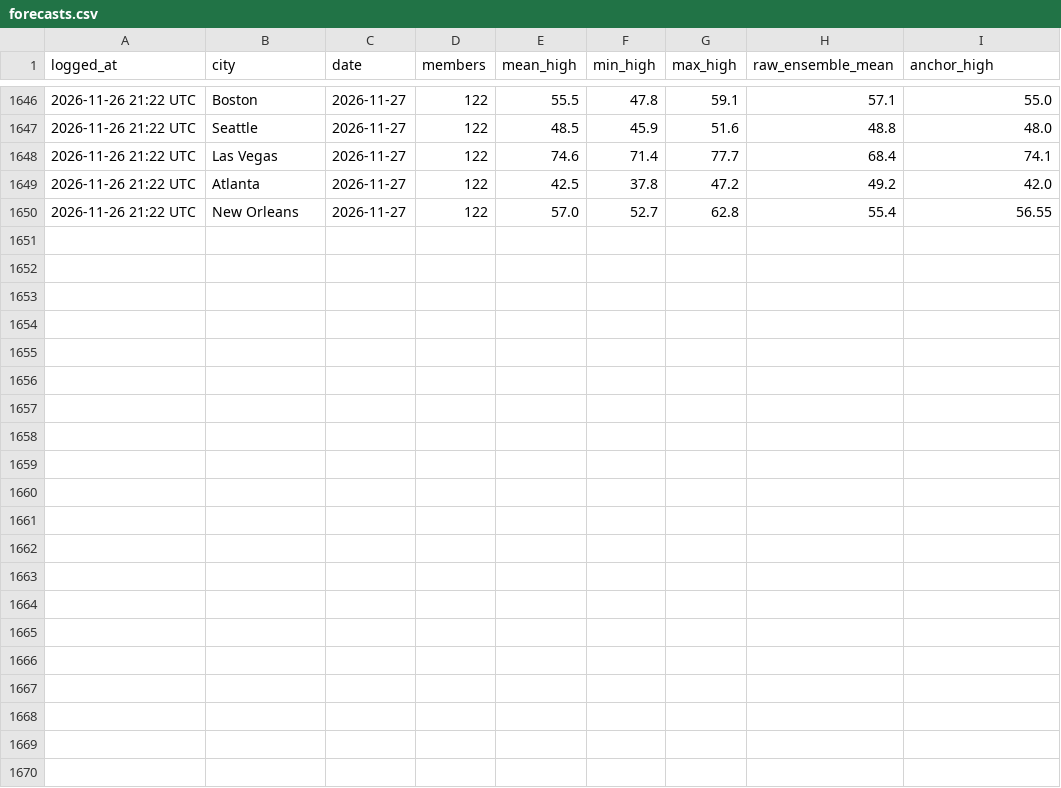
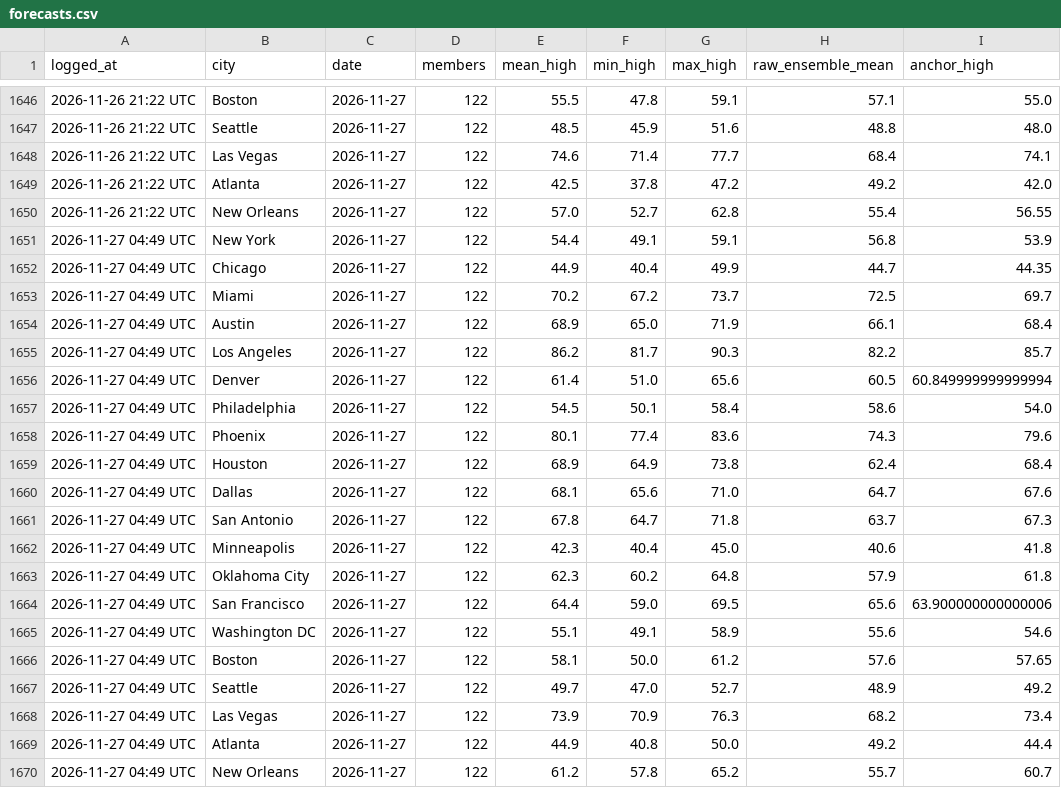
Before and after one commit to kieroncg44/weather-bot, a CSV file: forecasts.csv, drawn as a sheet; only a part is shown, gaps mark what is left out; the diff names each change by its address in the sheet, - before the commit and + after, or states it on an @@ line.

```diff
--- a/forecasts.csv
+++ b/forecasts.csv
+row 1651: 2026-11-27 04:49 UTC | New York | 2026-11-27 | 122 | 54.4 | 49.1 | 59.1 | 56.8 | 53.9
+row 1652: 2026-11-27 04:49 UTC | Chicago | 2026-11-27 | 122 | 44.9 | 40.4 | 49.9 | 44.7 | 44.35
+row 1653: 2026-11-27 04:49 UTC | Miami | 2026-11-27 | 122 | 70.2 | 67.2 | 73.7 | 72.5 | 69.7
+row 1654: 2026-11-27 04:49 UTC | Austin | 2026-11-27 | 122 | 68.9 | 65.0 | 71.9 | 66.1 | 68.4
+row 1655: 2026-11-27 04:49 UTC | Los Angeles | 2026-11-27 | 122 | 86.2 | 81.7 | 90.3 | 82.2 | 85.7
+row 1656: 2026-11-27 04:49 UTC | Denver | 2026-11-27 | 122 | 61.4 | 51.0 | 65.6 | 60.5 | 60.849999999999994
+row 1657: 2026-11-27 04:49 UTC | Philadelphia | 2026-11-27 | 122 | 54.5 | 50.1 | 58.4 | 58.6 | 54.0
+row 1658: 2026-11-27 04:49 UTC | Phoenix | 2026-11-27 | 122 | 80.1 | 77.4 | 83.6 | 74.3 | 79.6
+row 1659: 2026-11-27 04:49 UTC | Houston | 2026-11-27 | 122 | 68.9 | 64.9 | 73.8 | 62.4 | 68.4
+row 1660: 2026-11-27 04:49 UTC | Dallas | 2026-11-27 | 122 | 68.1 | 65.6 | 71.0 | 64.7 | 67.6
+row 1661: 2026-11-27 04:49 UTC | San Antonio | 2026-11-27 | 122 | 67.8 | 64.7 | 71.8 | 63.7 | 67.3
+row 1662: 2026-11-27 04:49 UTC | Minneapolis | 2026-11-27 | 122 | 42.3 | 40.4 | 45.0 | 40.6 | 41.8
+row 1663: 2026-11-27 04:49 UTC | Oklahoma City | 2026-11-27 | 122 | 62.3 | 60.2 | 64.8 | 57.9 | 61.8
+row 1664: 2026-11-27 04:49 UTC | San Francisco | 2026-11-27 | 122 | 64.4 | 59.0 | 69.5 | 65.6 | 63.900000000000006
+row 1665: 2026-11-27 04:49 UTC | Washington DC | 2026-11-27 | 122 | 55.1 | 49.1 | 58.9 | 55.6 | 54.6
+row 1666: 2026-11-27 04:49 UTC | Boston | 2026-11-27 | 122 | 58.1 | 50.0 | 61.2 | 57.6 | 57.65
+row 1667: 2026-11-27 04:49 UTC | Seattle | 2026-11-27 | 122 | 49.7 | 47.0 | 52.7 | 48.9 | 49.2
+row 1668: 2026-11-27 04:49 UTC | Las Vegas | 2026-11-27 | 122 | 73.9 | 70.9 | 76.3 | 68.2 | 73.4
+row 1669: 2026-11-27 04:49 UTC | Atlanta | 2026-11-27 | 122 | 44.9 | 40.8 | 50.0 | 49.2 | 44.4
+row 1670: 2026-11-27 04:49 UTC | New Orleans | 2026-11-27 | 122 | 61.2 | 57.8 | 65.2 | 55.7 | 60.7
```
Also changed, not shown: paper_trades.csv, 5 other files.
